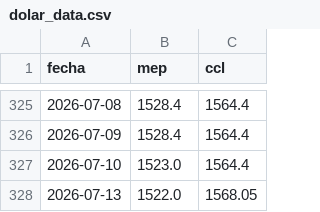
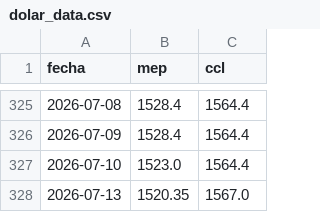
Before and after one commit to garciaborgheslautaro/acavalores-monitor-macro, a CSV file: data/dolar_data.csv, drawn as a sheet; only a part is shown, gaps mark what is left out.

```diff
--- a/data/dolar_data.csv
+++ b/data/dolar_data.csv
@@ -327,2 +327,2 @@ fecha,mep,ccl
 2026-07-10,1523.0,1564.4
-2026-07-13,1522.0,1568.05
+2026-07-13,1520.35,1567.0
```
Also changed, not shown: data/bcra_data.csv, data/itcrm_data.csv, 5 other files.
